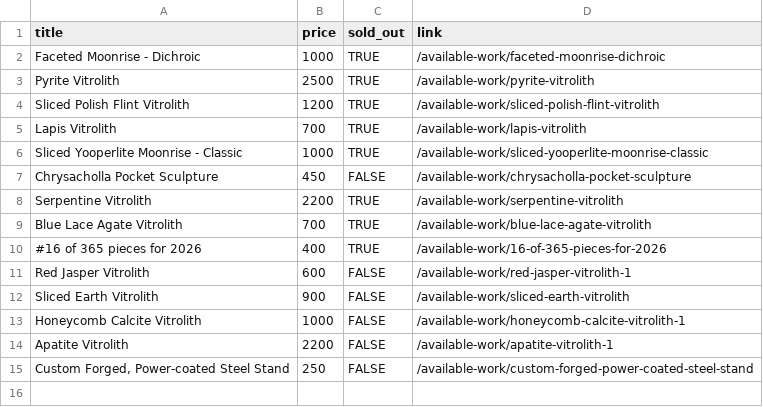
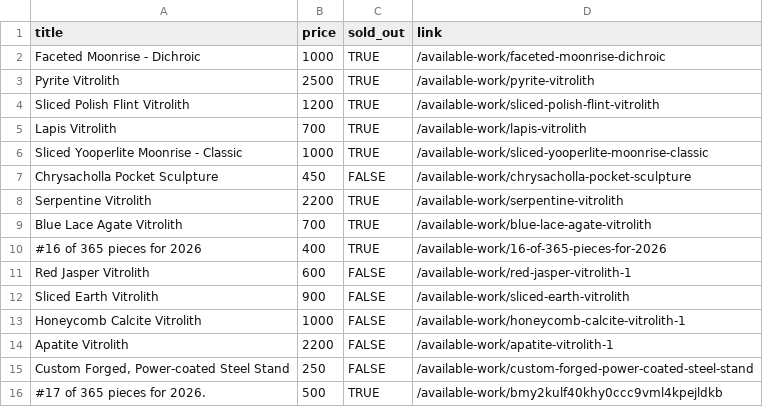
Before and after one commit to hadley/available-work, a CSV file: products.csv, drawn as a sheet.

Commit message:
https://github.com/hadley/available-work/actions/runs/21105572226

```diff
--- a/products.csv
+++ b/products.csv
@@ -15 +15,2 @@
 "Custom Forged, Power-coated Steel Stand",250,FALSE,"/available-work/custom-forged-power-coated-steel-stand"
+"#17 of 365 pieces for 2026.",500,TRUE,"/available-work/bmy2kulf40khy0ccc9vml4kpejldkb"
```
